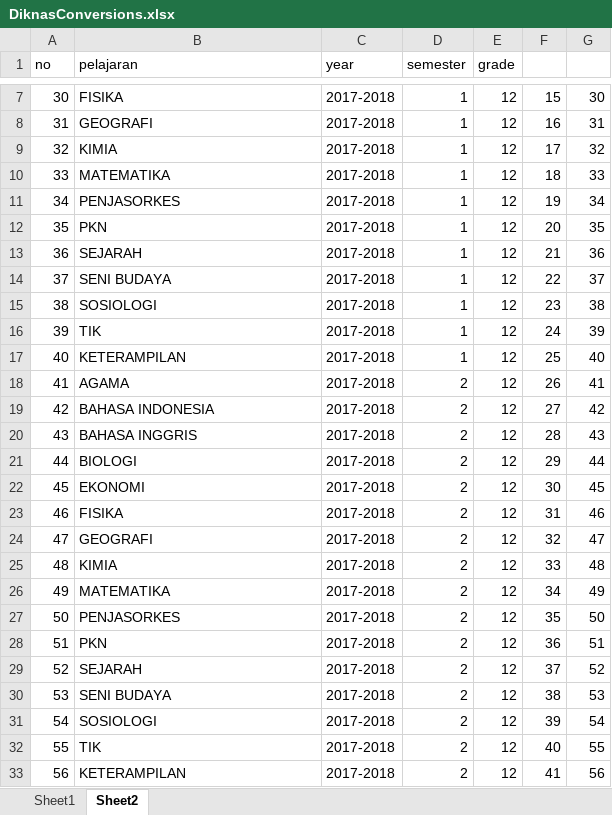
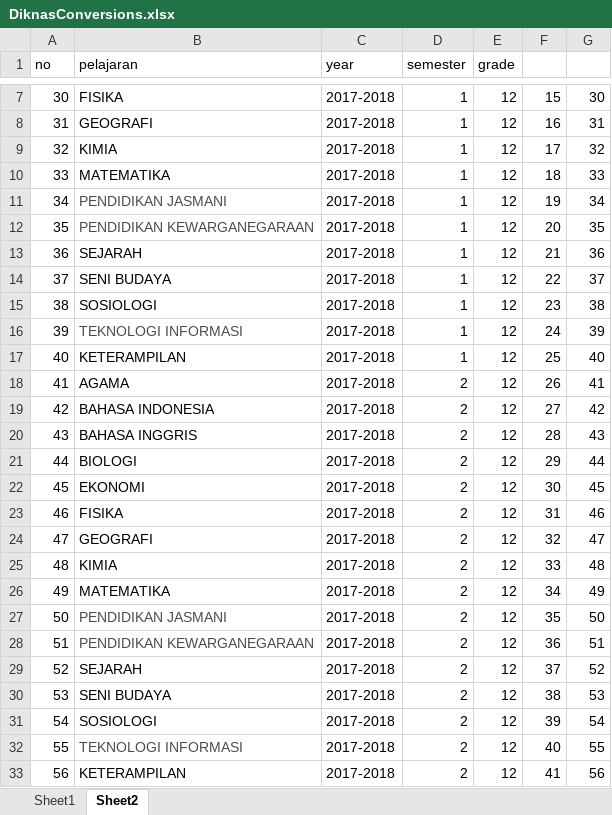
Before and after one commit to Seth3009/brightlight, an Excel workbook: lib/tasks/DiknasConversions.xlsx, sheet Sheet2, drawn as a sheet; only a part is shown, gaps mark what is left out; values as stored, in another font and other column widths than the file's, no borders; charts and pictures not drawn; the diff names each change by its address in the sheet, - before the commit and + after, or states it on an @@ line.

Commit message:
Diknas Conversions menu

```diff
--- a/lib/tasks/DiknasConversions.xlsx (sheet Sheet2)
+++ b/lib/tasks/DiknasConversions.xlsx (sheet Sheet2)
-B11 (pelajaran): PENJASORKES
+B11 (pelajaran): PENDIDIKAN JASMANI
-B11:B12 text colour: black
+B11:B12 text colour: #4C4C4C
-B12 (pelajaran): PKN
+B12 (pelajaran): PENDIDIKAN KEWARGANEGARAAN
-B16 (pelajaran): TIK
+B16 (pelajaran): TEKNOLOGI INFORMASI
-B16 text colour: black
+B16 text colour: #4C4C4C
-B27 (pelajaran): PENJASORKES
+B27 (pelajaran): PENDIDIKAN JASMANI
-B27:B28 text colour: black
+B27:B28 text colour: #4C4C4C
-B28 (pelajaran): PKN
+B28 (pelajaran): PENDIDIKAN KEWARGANEGARAAN
-B32 (pelajaran): TIK
+B32 (pelajaran): TEKNOLOGI INFORMASI
-B32 text colour: black
+B32 text colour: #4C4C4C
```
Also changed, not shown: sheet Sheet1, formulas that keep their value, charts or pictures, lib/tasks/diknascourses.xlsx, 6 other files.
